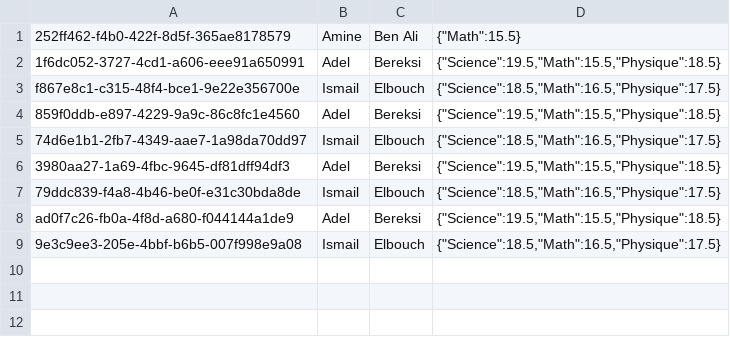
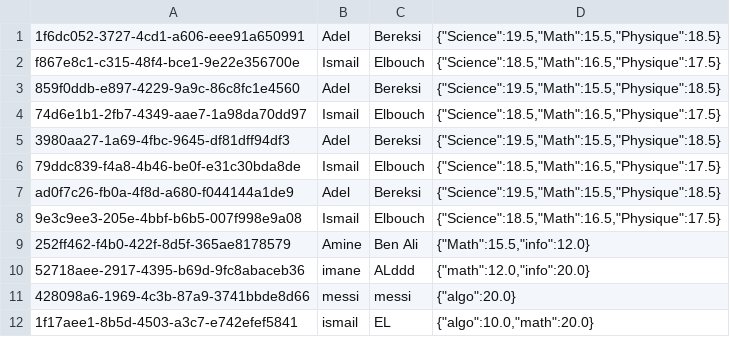
Before and after one commit to adelbrx/studentAdministrator, a CSV file: src/main/resources/data/students.csv, drawn as a sheet; removed rows and columns are numbered as before the commit, all else as after; the diff names each change by its address in the sheet, - before the commit and + after, or states it on an @@ line.

Commit message:
Ajout de l'interface graphique (frames, panels, tables) et mise à jour des modèles

```diff
--- a/src/main/resources/data/students.csv
+++ b/src/main/resources/data/students.csv
-row 1: 252ff462-f4b0-422f-8d5f-365ae8178579 | Amine | Ben Ali | {"Math":15.5}
+row 9: 252ff462-f4b0-422f-8d5f-365ae8178579 | Amine | Ben Ali | {"Math":15.5,"info":12.0}
+row 10: 52718aee-2917-4395-b69d-9fc8abaceb36 | imane | ALddd | {"math":12.0,"info":20.0}
+row 11: 428098a6-1969-4c3b-87a9-3741bbde8d66 | messi | messi | {"algo":20.0}
+row 12: 1f17aee1-8b5d-4503-a3c7-e742efef5841 | ismail | EL | {"algo":10.0,"math":20.0}
```
Also changed, not shown: 9 other files.
